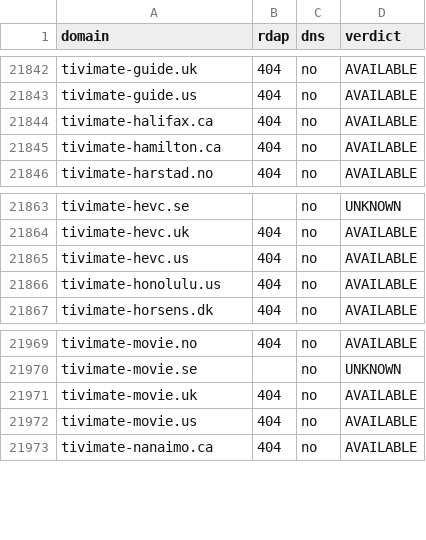
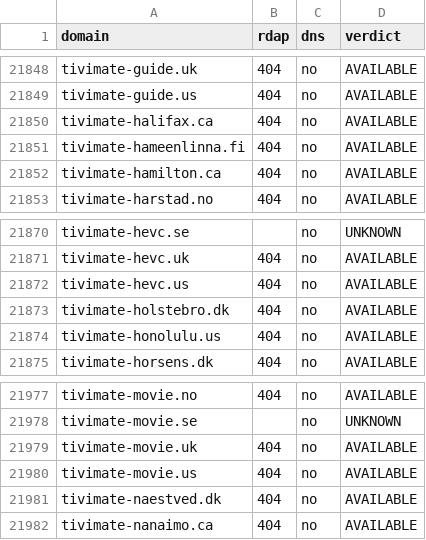
Before and after one commit to CryptoNews24/edit, a CSV file: research/iptv-seo/availability_recheck.csv, drawn as a sheet; only a part is shown, gaps mark what is left out; the diff covers the shown part only; the diff names each change by its address in the sheet, - before the commit and + after, or states it on an @@ line.

```diff
--- a/research/iptv-seo/availability_recheck.csv
+++ b/research/iptv-seo/availability_recheck.csv
+row 21851: tivimate-hameenlinna.fi | 404 | no | AVAILABLE
+row 21873: tivimate-holstebro.dk | 404 | no | AVAILABLE
+row 21981: tivimate-naestved.dk | 404 | no | AVAILABLE
```
Also changed, not shown: 10 added rows elsewhere in this file, 6 other files.
